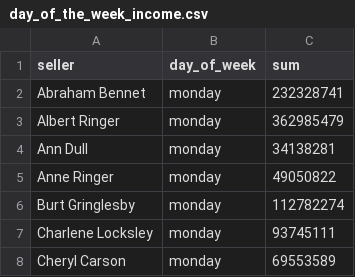
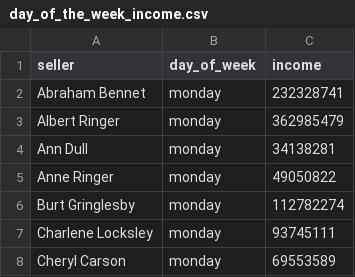
Before and after one commit to maysundr/data-analytics-project-92, a CSV file: day_of_the_week_income.csv, drawn as a sheet; only a part is shown.

Commit message:
Add files via upload

```diff
--- a/day_of_the_week_income.csv
+++ b/day_of_the_week_income.csv
@@ -1,2 +1,2 @@
-"seller","day_of_week","sum"
+"seller","day_of_week","income"
 Abraham Bennet,monday   ,232328741
```
